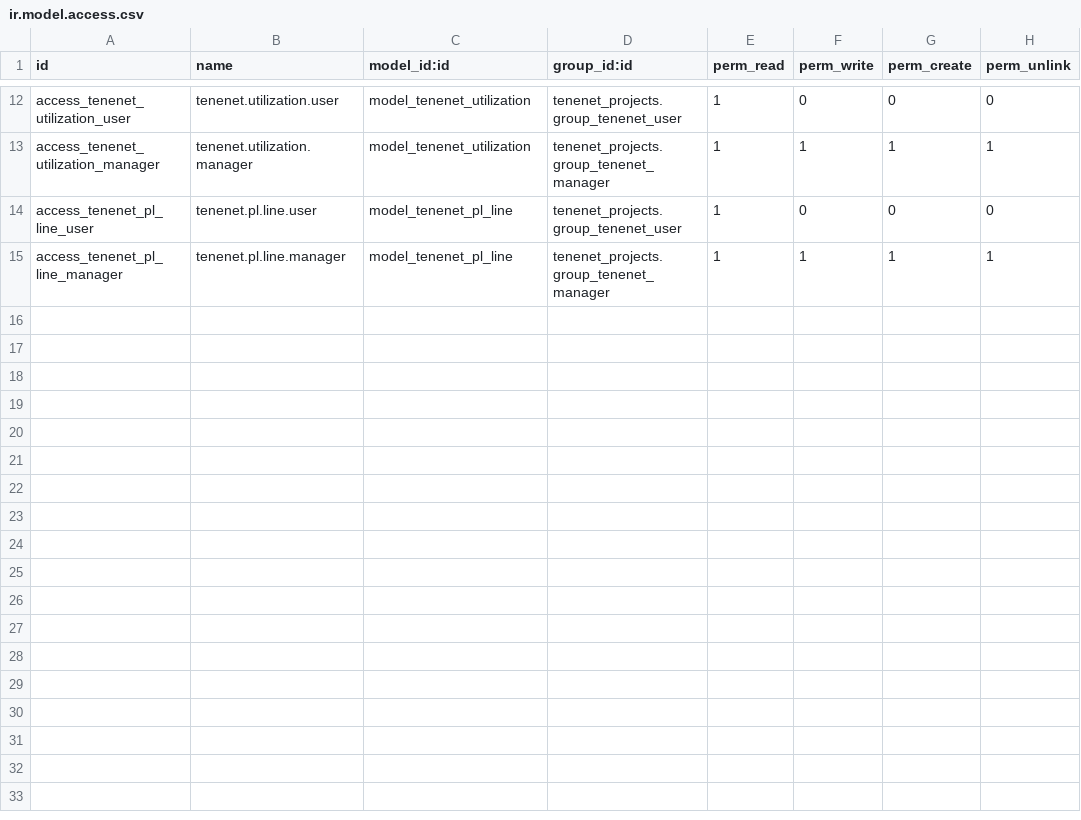
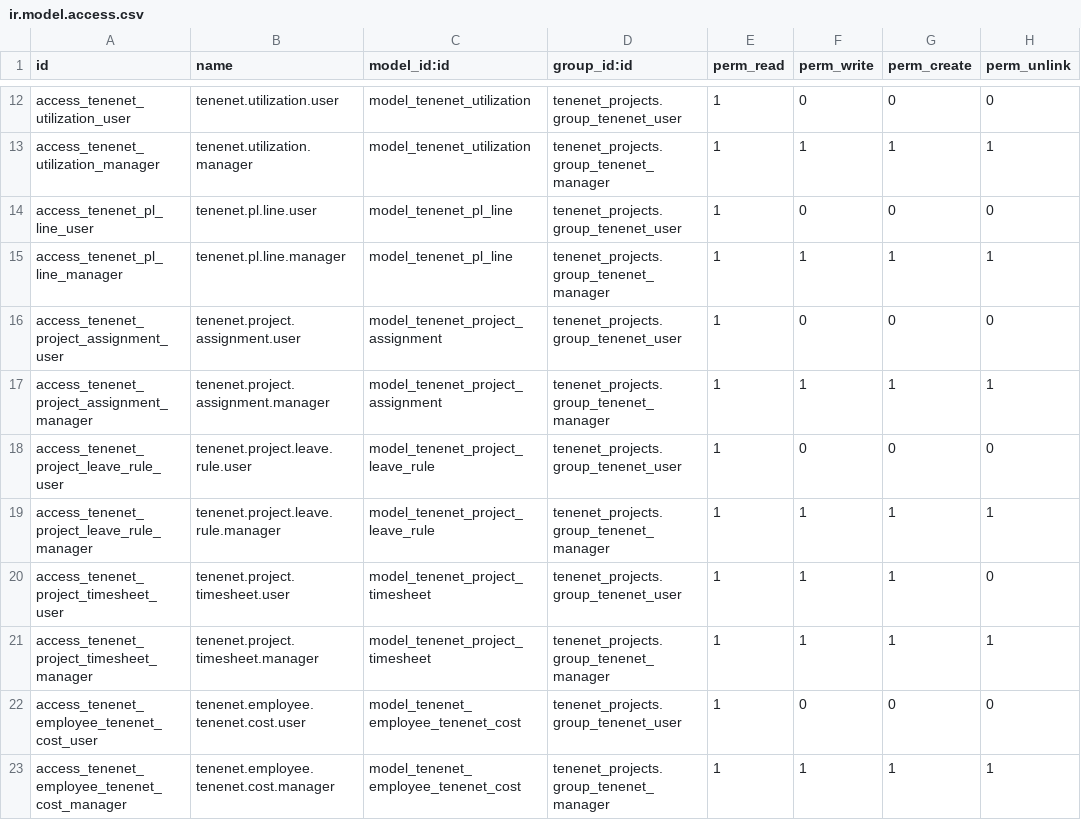
Before and after one commit to brunovskyoliver/tenenet_projects, a CSV file: security/ir.model.access.csv, drawn as a sheet; only a part is shown, gaps mark what is left out.

```diff
--- a/security/ir.model.access.csv
+++ b/security/ir.model.access.csv
@@ -15 +15,9 @@ access_tenenet_pl_line_user,tenenet.pl.line.user,model_tenenet_pl_line,tenenet_p
 access_tenenet_pl_line_manager,tenenet.pl.line.manager,model_tenenet_pl_line,tenenet_projects.group_tenenet_manager,1,1,1,1
+access_tenenet_project_assignment_user,tenenet.project.assignment.user,model_tenenet_project_assignment,tenenet_projects.group_tenenet_user,1,0,0,0
+access_tenenet_project_assignment_manager,tenenet.project.assignment.manager,model_tenenet_project_assignment,tenenet_projects.group_tenenet_manager,1,1,1,1
+access_tenenet_project_leave_rule_user,tenenet.project.leave.rule.user,model_tenenet_project_leave_rule,tenenet_projects.group_tenenet_user,1,0,0,0
+access_tenenet_project_leave_rule_manager,tenenet.project.leave.rule.manager,model_tenenet_project_leave_rule,tenenet_projects.group_tenenet_manager,1,1,1,1
+access_tenenet_project_timesheet_user,tenenet.project.timesheet.user,model_tenenet_project_timesheet,tenenet_projects.group_tenenet_user,1,1,1,0
+access_tenenet_project_timesheet_manager,tenenet.project.timesheet.manager,model_tenenet_project_timesheet,tenenet_projects.group_tenenet_manager,1,1,1,1
+access_tenenet_employee_tenenet_cost_user,tenenet.employee.tenenet.cost.user,model_tenenet_employee_tenenet_cost,tenenet_projects.group_tenenet_user,1,0,0,0
+access_tenenet_employee_tenenet_cost_manager,tenenet.employee.tenenet.cost.manager,model_tenenet_employee_tenenet_cost,tenenet_projects.group_tenenet_manager,1,1,1,1
```
Also changed, not shown: 28 other files.
